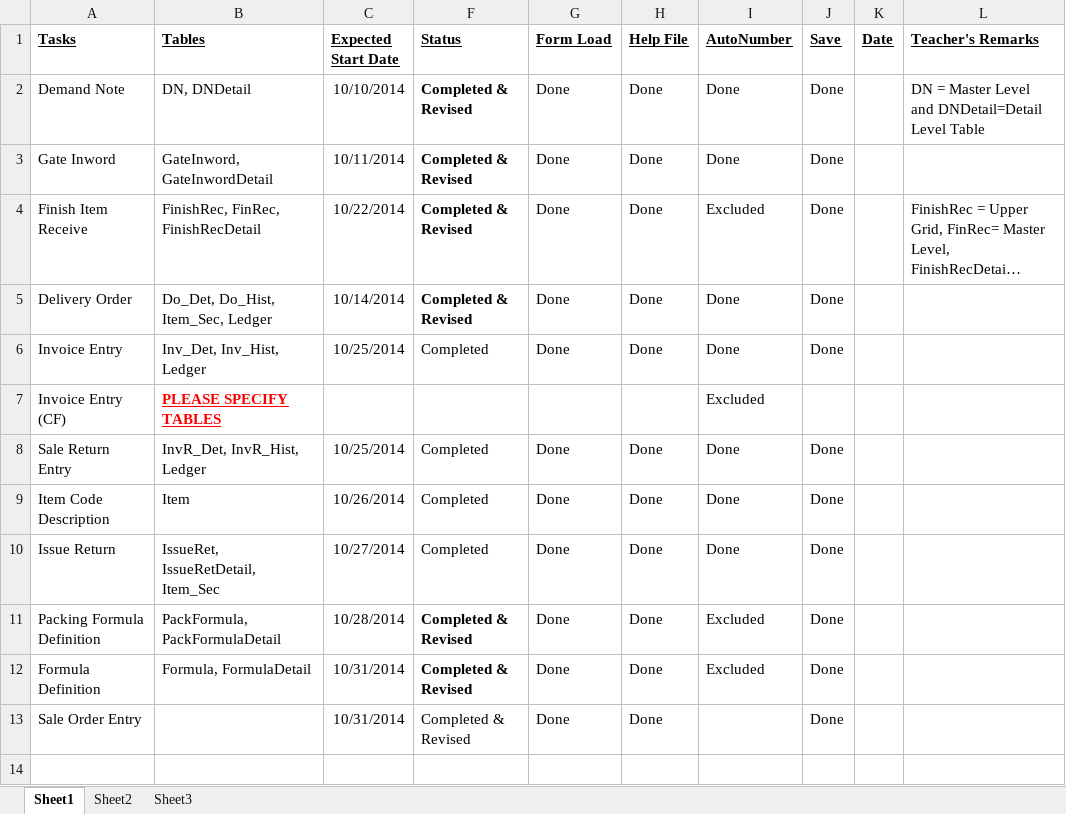
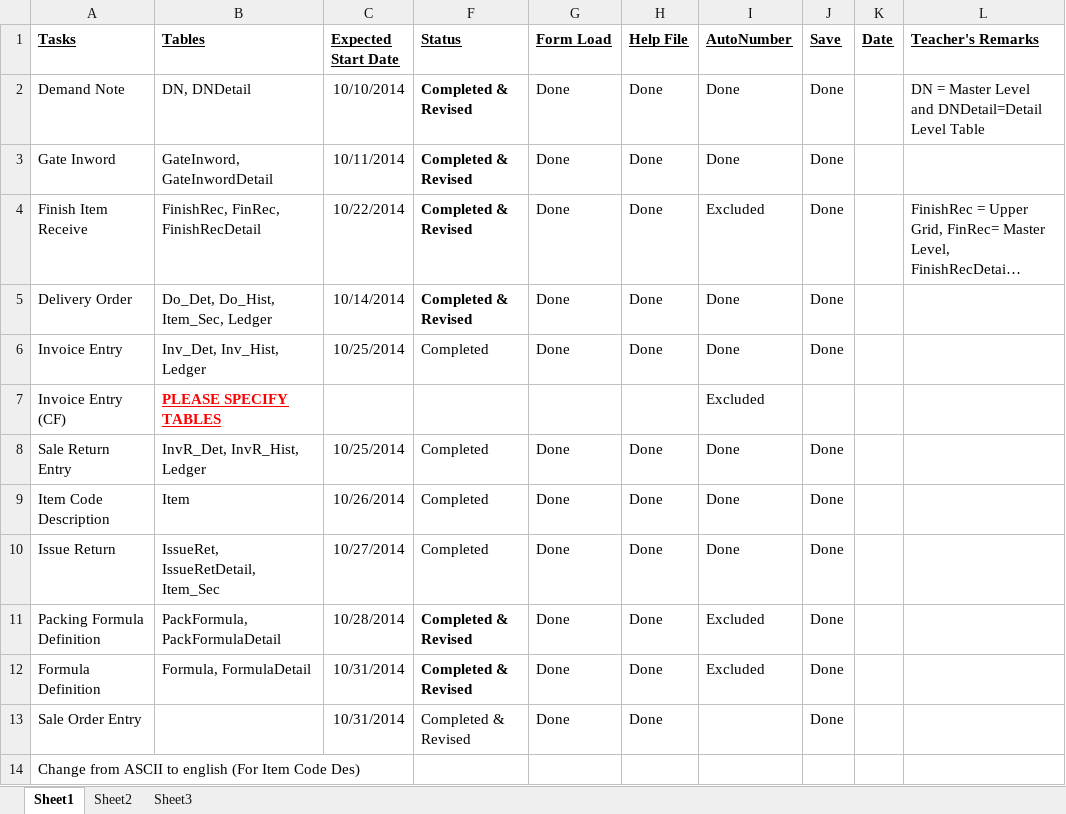
Before and after one commit to shoaibsiddiqui786/ComsatProj, an Excel workbook: branches/UsamaTasks.xlsx, sheet Sheet1, drawn as a sheet; long unchanged cells end in …; values as stored, in another font and other column widths than the file's, no borders; the diff names each change by its address in the sheet, - before the commit and + after, or states it on an @@ line.

Commit message:
UsamaTasks Updated

```diff
--- a/branches/UsamaTasks.xlsx (sheet Sheet1)
+++ b/branches/UsamaTasks.xlsx (sheet Sheet1)
+row 14: Change from ASCII to english (For Item Code Des)
```
